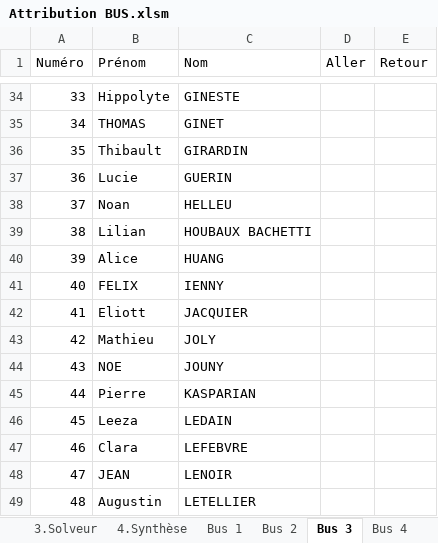
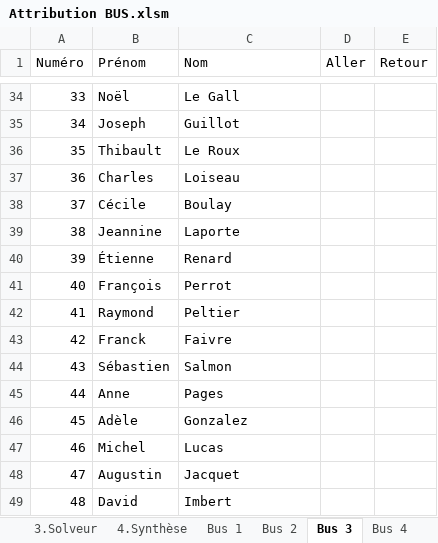
Before and after one commit to Kiwy3/Bus_wei, an Excel workbook: Attribution BUS.xlsm, sheet Bus 3, drawn as a sheet; only a part is shown, gaps mark what is left out; values as stored, in another font and other column widths than the file's, no borders; table styles not drawn; the diff covers the shown part only; the diff names each change by its address in the sheet, - before the commit and + after, or states it on an @@ line.

```diff
--- a/Attribution BUS.xlsm (sheet Bus 3)
+++ b/Attribution BUS.xlsm (sheet Bus 3)
-B34 (Prénom): Hippolyte
+B34 (Prénom): Noël
-C34 (Nom): GINESTE
+C34 (Nom): Le Gall
-B35 (Prénom): THOMAS
+B35 (Prénom): Joseph
-C35 (Nom): GINET
+C35 (Nom): Guillot
-C36 (Nom): GIRARDIN
+C36 (Nom): Le Roux
-B37 (Prénom): Lucie
+B37 (Prénom): Charles
-C37 (Nom): GUERIN
+C37 (Nom): Loiseau
-B38 (Prénom): Noan
+B38 (Prénom): Cécile
-C38 (Nom): HELLEU
+C38 (Nom): Boulay
-B39 (Prénom): Lilian
+B39 (Prénom): Jeannine
-C39 (Nom): HOUBAUX BACHETTI
+C39 (Nom): Laporte
-B40 (Prénom): Alice
+B40 (Prénom): Étienne
-C40 (Nom): HUANG
+C40 (Nom): Renard
-B41 (Prénom): FELIX
+B41 (Prénom): François
-C41 (Nom): IENNY
+C41 (Nom): Perrot
-B42 (Prénom): Eliott
+B42 (Prénom): Raymond
-C42 (Nom): JACQUIER
+C42 (Nom): Peltier
-B43 (Prénom): Mathieu
+B43 (Prénom): Franck
-C43 (Nom): JOLY
+C43 (Nom): Faivre
-B44 (Prénom): NOE
+B44 (Prénom): Sébastien
-C44 (Nom): JOUNY
+C44 (Nom): Salmon
-B45 (Prénom): Pierre
+B45 (Prénom): Anne
-C45 (Nom): KASPARIAN
+C45 (Nom): Pages
-B46 (Prénom): Leeza
+B46 (Prénom): Adèle
-C46 (Nom): LEDAIN
+C46 (Nom): Gonzalez
-B47 (Prénom): Clara
+B47 (Prénom): Michel
-C47 (Nom): LEFEBVRE
+C47 (Nom): Lucas
-B48 (Prénom): JEAN
+B48 (Prénom): Augustin
-C48 (Nom): LENOIR
+C48 (Nom): Jacquet
-B49 (Prénom): Augustin
+B49 (Prénom): David
-C49 (Nom): LETELLIER
+C49 (Nom): Imbert
```
Also changed, not shown: 4 added rows, 4 removed rows and 94 edited cells elsewhere in this sheet, sheet 1.Export, sheet Bus 1, sheet Bus 2, sheet Bus 8, sheet Bus 4, sheet Bus 6, 4 more sheets, hidden cells.
